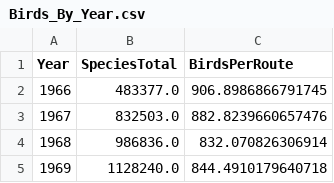
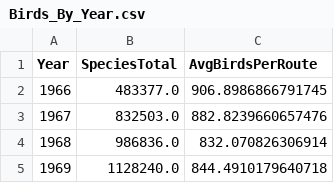
Before and after one commit to Calvin-Davis/CMSC320-FinalProject-Birds, a CSV file: SharedData/Birds_By_Year.csv, drawn as a sheet; only a part is shown.

Commit message:
MASTER DATASET MADE. Processing prose and visualizations added to compiled submission.

```diff
--- a/SharedData/Birds_By_Year.csv
+++ b/SharedData/Birds_By_Year.csv
@@ -1,2 +1,2 @@
-Year,SpeciesTotal,BirdsPerRoute
+Year,SpeciesTotal,AvgBirdsPerRoute
 1966,483377.0,906.8986866791745
```
Also changed, not shown: 2 other files.
